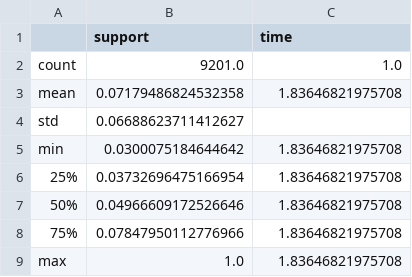
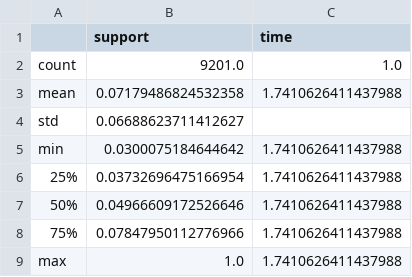
Before and after one commit to logan-nielsen/DivExplorer, a CSV file: performance_results/adult/adult_0.03.csv, drawn as a sheet.

```diff
--- a/performance_results/adult/adult_0.03.csv
+++ b/performance_results/adult/adult_0.03.csv
@@ -2,8 +2,8 @@
 count,9201.0,1.0
-mean,0.07179486824532358,1.83646821975708
+mean,0.07179486824532358,1.7410626411437988
 std,0.06688623711412627,
-min,0.0300075184644642,1.83646821975708
-25%,0.03732696475166954,1.83646821975708
-50%,0.04966609172526646,1.83646821975708
-75%,0.07847950112776966,1.83646821975708
-max,1.0,1.83646821975708
+min,0.0300075184644642,1.7410626411437988
+25%,0.03732696475166954,1.7410626411437988
+50%,0.04966609172526646,1.7410626411437988
+75%,0.07847950112776966,1.7410626411437988
+max,1.0,1.7410626411437988
```
Also changed, not shown: performance_results/adult/adult_0.02.csv, performance_results/adult/adult_0.04.csv, 43 other files.
